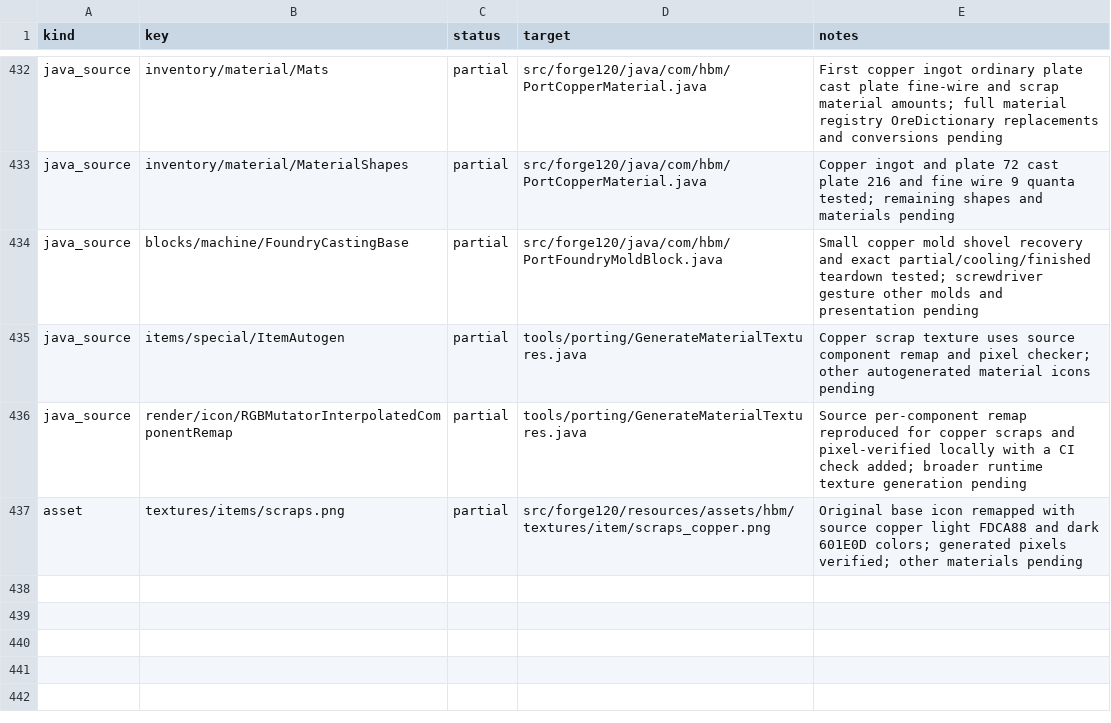
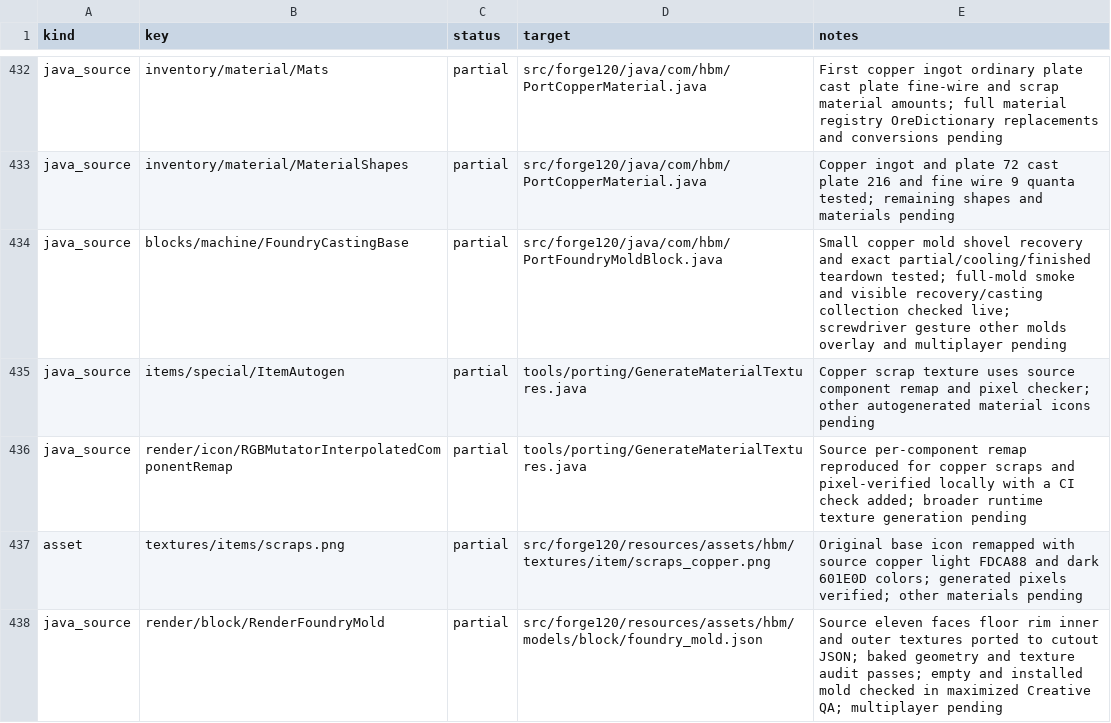
Before and after one commit to Captainpax/Hbm-s-Nuclear-Tech-GIT, a CSV file: docs/porting/status.csv, drawn as a sheet; only a part is shown, gaps mark what is left out; the diff covers the shown part only.

Commit message:
Restore hollow foundry mold and synchronized casting visuals

```diff
--- a/docs/porting/status.csv
+++ b/docs/porting/status.csv
@@ -433,3 +433,3 @@ java_source,inventory/material/Mats,partial,src/forge120/java/com/hbm/PortCopper
 java_source,inventory/material/MaterialShapes,partial,src/forge120/java/com/hbm/PortCopperMaterial.java,Copper ingot and plate 72 cast plate 216 and fine wire 9 quanta tested; remaining shapes and materials pending
-java_source,blocks/machine/FoundryCastingBase,partial,src/forge120/java/com/hbm/PortFoundryMoldBlock.java,Small copper mold shovel recovery and exact partial/cooling/finished teardown tested; screwdriver gesture other molds and presentation pending
+java_source,blocks/machine/FoundryCastingBase,partial,src/forge120/java/com/hbm/PortFoundryMoldBlock.java,Small copper mold shovel recovery and exact partial/cooling/finished teardown tested; full-mold smoke and visible recovery/casting collection checked live; screwdriver gesture other molds overlay and multiplayer pending
 java_source,items/special/ItemAutogen,partial,tools/porting/GenerateMaterialTextures.java,Copper scrap texture uses source component remap and pixel checker; other autogenerated material icons pending
@@ -437 +437,2 @@ java_source,render/icon/RGBMutatorInterpolatedComponentRemap,partial,tools/porti
 asset,textures/items/scraps.png,partial,src/forge120/resources/assets/hbm/textures/item/scraps_copper.png,Original base icon remapped with source copper light FDCA88 and dark 601E0D colors; generated pixels verified; other materials pending
+java_source,render/block/RenderFoundryMold,partial,src/forge120/resources/assets/hbm/models/block/foundry_mold.json,Source eleven faces floor rim inner and outer textures ported to cutout JSON; baked geometry and texture audit passes; empty and installed mold checked in maximized Creative QA; multiplayer pending
```
Also changed, not shown: 5 added rows and 4 edited cells elsewhere in this file, 11 other files.
